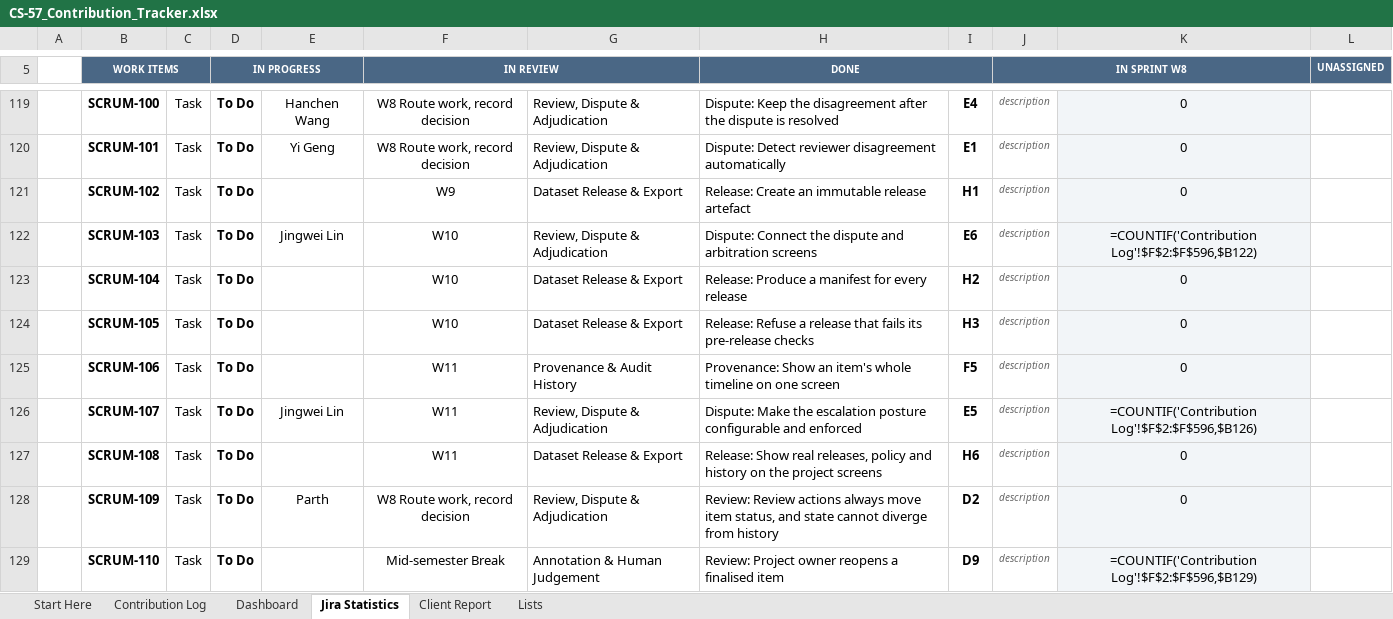
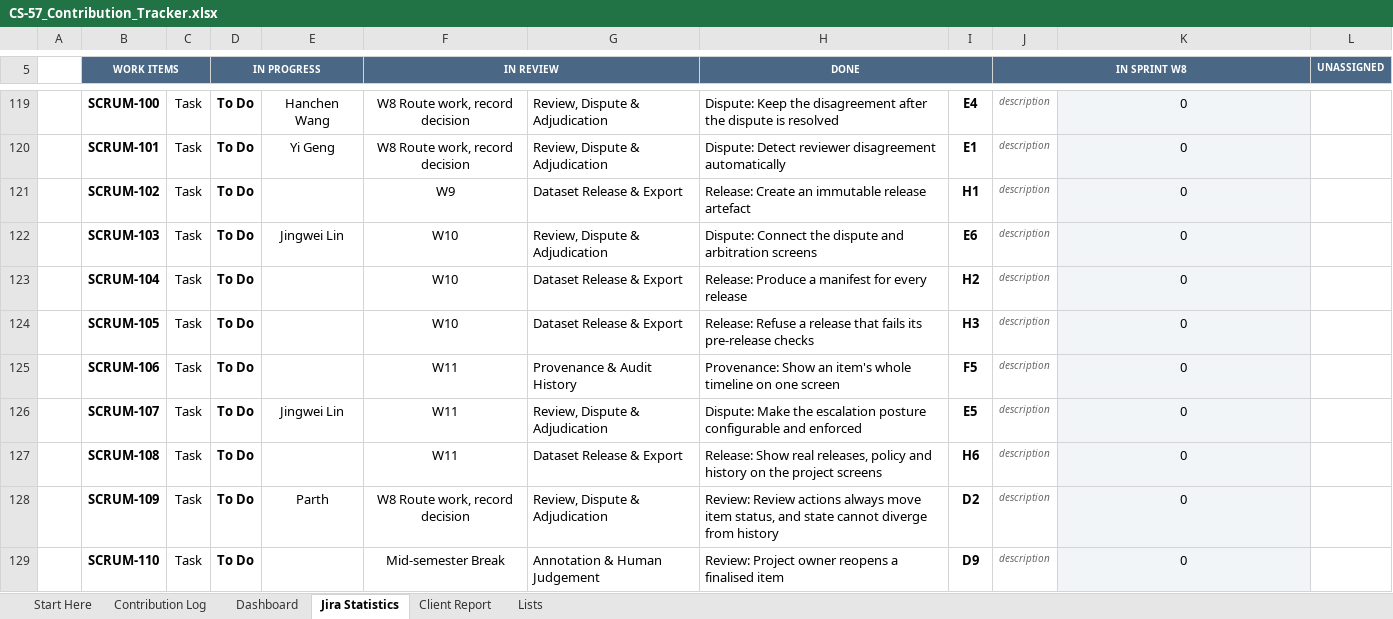
Before and after one commit to hanchen9127/COMP5703_Manager, an Excel workbook: shared/CS-57_Contribution_Tracker.xlsx, sheet Jira Statistics, drawn as a sheet; only a part is shown, gaps mark what is left out; values as stored, in another font and other column widths than the file's, no borders; formulas without a stored value are shown as written; charts and pictures and conditional formats not drawn; the diff covers the shown part only; the diff names each change by its address in the sheet, - before the commit and + after, or states it on an @@ line.

```diff
--- a/shared/CS-57_Contribution_Tracker.xlsx (sheet Jira Statistics)
+++ b/shared/CS-57_Contribution_Tracker.xlsx (sheet Jira Statistics)
-K122: =COUNTIF('Contribution Log'!$F$2:$F$596,$B122)
+K122: 0
-K126: =COUNTIF('Contribution Log'!$F$2:$F$596,$B126)
+K126: 0
-K129: =COUNTIF('Contribution Log'!$F$2:$F$596,$B129)
+K129: 0
```
Also changed, not shown: 2 added rows and 38 edited cells elsewhere in this sheet, sheet Contribution Log, sheet Dashboard, sheet Client Report, sheet Lists, 16 other files.
